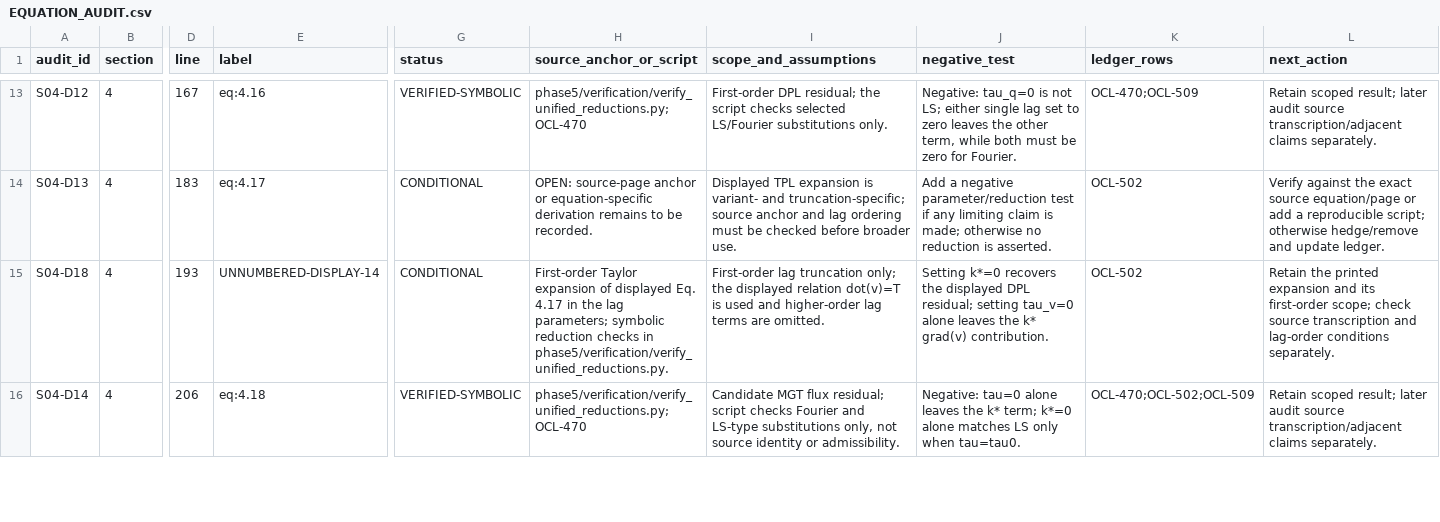
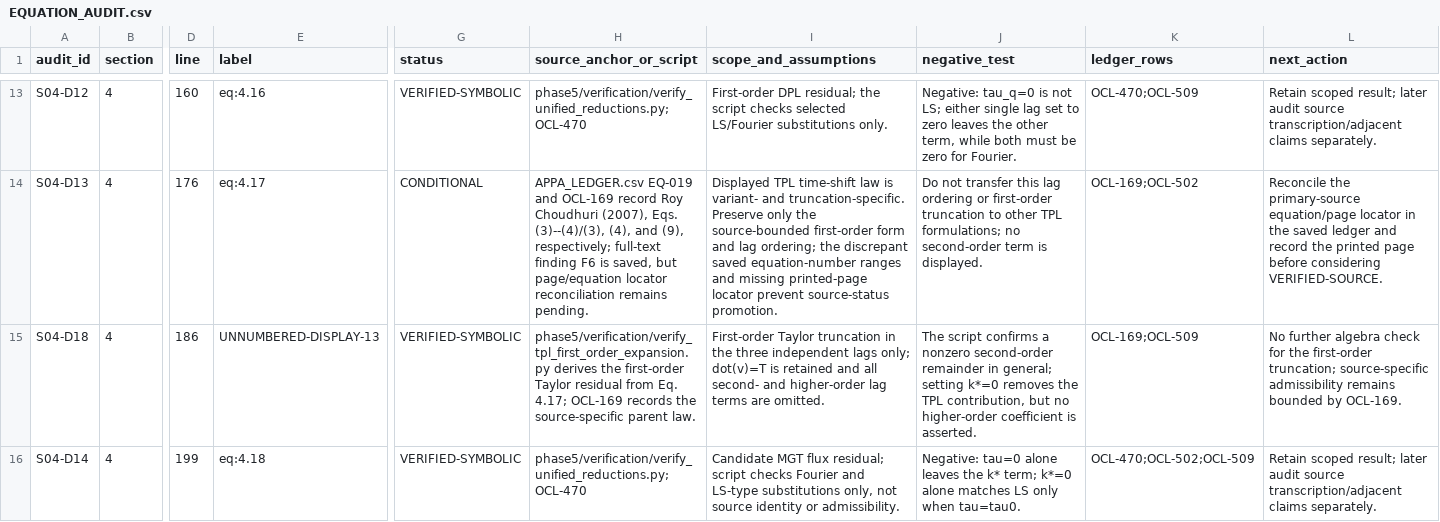
Before and after one commit to vipin-oss/le, a CSV file: phase5/reports/EQUATION_AUDIT.csv, drawn as a sheet; only a part is shown, gaps mark what is left out; the diff covers the shown part only; the diff names each change by its address in the sheet, - before the commit and + after, or states it on an @@ line.

Commit message:
WP4: derive and scope additional equations
Co-authored-by: arena-agent <297053741+arena-agent@users.noreply.github.com>

```diff
--- a/phase5/reports/EQUATION_AUDIT.csv
+++ b/phase5/reports/EQUATION_AUDIT.csv
-D13 (line): 167
+D13 (line): 160
-D14 (line): 183
+D14 (line): 176
-H14 (source_anchor_or_script): OPEN: source-page anchor or equation-specific derivation remains to be recorded.
+H14 (source_anchor_or_script): APPA_LEDGER.csv EQ-019 and OCL-169 record Roy Choudhuri (2007), Eqs. (3)--(4)/(3), (4), and (9), respectively; full-text finding F6 is saved, but page/equation locator reconciliation remains pending.
-I14 (scope_and_assumptions): Displayed TPL expansion is variant- and truncation-specific; source anchor and lag ordering must be checked before broader use.
+I14 (scope_and_assumptions): Displayed TPL time-shift law is variant- and truncation-specific. Preserve only the source-bounded first-order form and lag ordering; the discrepant saved equation-number ranges and missing printed-page locator prevent source-status promotion.
-J14 (negative_test): Add a negative parameter/reduction test if any limiting claim is made; otherwise no reduction is asserted.
+J14 (negative_test): Do not transfer this lag ordering or first-order truncation to other TPL formulations; no second-order term is displayed.
-K14 (ledger_rows): OCL-502
+K14 (ledger_rows): OCL-169;OCL-502
-L14 (next_action): Verify against the exact source equation/page or add a reproducible script; otherwise hedge/remove and update ledger.
+L14 (next_action): Reconcile the primary-source equation/page locator in the saved ledger and record the printed page before considering VERIFIED-SOURCE.
-D15 (line): 193
+D15 (line): 186
-E15 (label): UNNUMBERED-DISPLAY-14
+E15 (label): UNNUMBERED-DISPLAY-13
-G15 (status): CONDITIONAL
+G15 (status): VERIFIED-SYMBOLIC
-H15 (source_anchor_or_script): First-order Taylor expansion of displayed Eq. 4.17 in the lag parameters; symbolic reduction checks in phase5/verification/verify_unified_reductions.py.
+H15 (source_anchor_or_script): phase5/verification/verify_tpl_first_order_expansion.py derives the first-order Taylor residual from Eq. 4.17; OCL-169 records the source-specific parent law.
-I15 (scope_and_assumptions): First-order lag truncation only; the displayed relation dot(v)=T is used and higher-order…
+I15 (scope_and_assumptions): First-order Taylor truncation in the three independent lags only; dot(v)=T is retained and all second- and higher-order…
-J15 (negative_test): Setting k*=0 recovers the displayed DPL residual; setting tau_v=0 alone leaves the k* grad(v) contribution.
+J15 (negative_test): The script confirms a nonzero second-order remainder in general; setting k*=0 removes the TPL contribution, but no higher-order coefficient is asserted.
-K15 (ledger_rows): OCL-502
+K15 (ledger_rows): OCL-169;OCL-509
-L15 (next_action): Retain the printed expansion and its first-order scope; check source transcription and lag-order conditions separately.
+L15 (next_action): No further algebra check for the first-order truncation; source-specific admissibility remains bounded by OCL-169.
-D16 (line): 206
+D16 (line): 199
```
Also changed, not shown: 63 edited cells elsewhere in this file, phase5/reports/APPA_LEDGER.csv, 12 other files.
